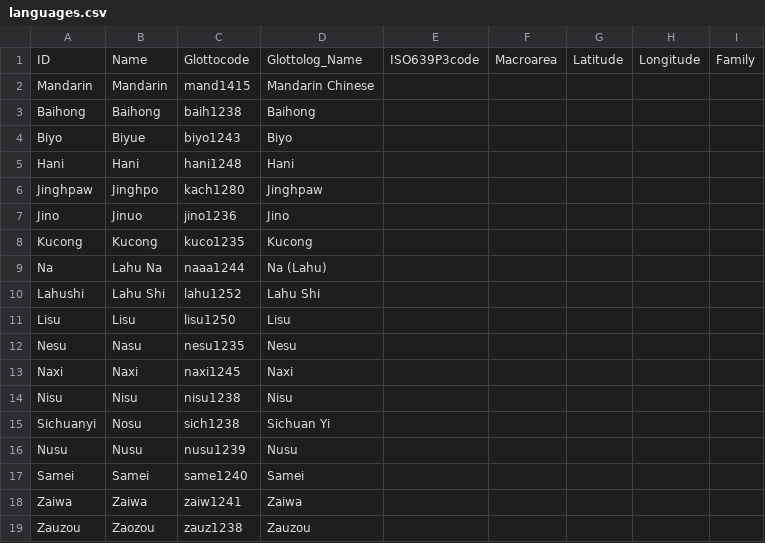
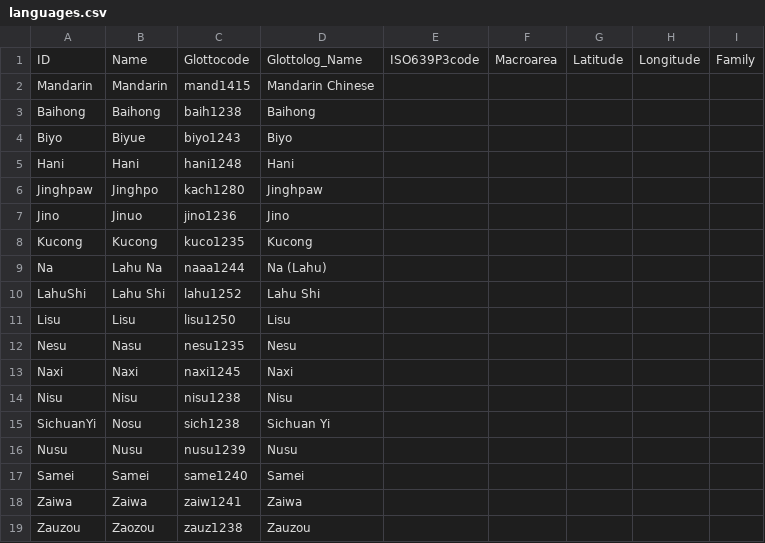
Before and after one commit to lexibank/satterthwaitetb, a CSV file: cldf/languages.csv, drawn as a sheet.

```diff
--- a/cldf/languages.csv
+++ b/cldf/languages.csv
@@ -9,3 +9,3 @@ Kucong,Kucong,kuco1235,Kucong,,,,,
 Na,Lahu Na,naaa1244,Na (Lahu),,,,,
-Lahushi,Lahu Shi,lahu1252,Lahu Shi,,,,,
+LahuShi,Lahu Shi,lahu1252,Lahu Shi,,,,,
 Lisu,Lisu,lisu1250,Lisu,,,,,
@@ -14,3 +14,3 @@ Naxi,Naxi,naxi1245,Naxi,,,,,
 Nisu,Nisu,nisu1238,Nisu,,,,,
-Sichuanyi,Nosu,sich1238,Sichuan Yi,,,,,
+SichuanYi,Nosu,sich1238,Sichuan Yi,,,,,
 Nusu,Nusu,nusu1239,Nusu,,,,,
```
Also changed, not shown: cldf/forms.csv, etc/languages.csv, 1 other file.
